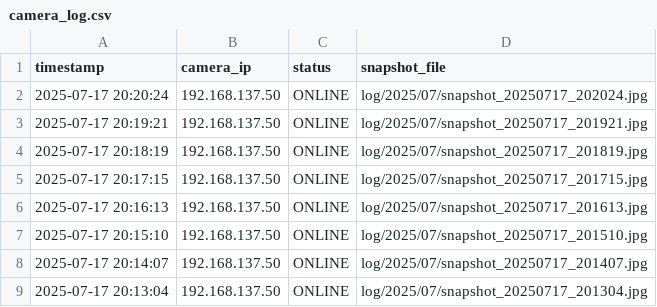
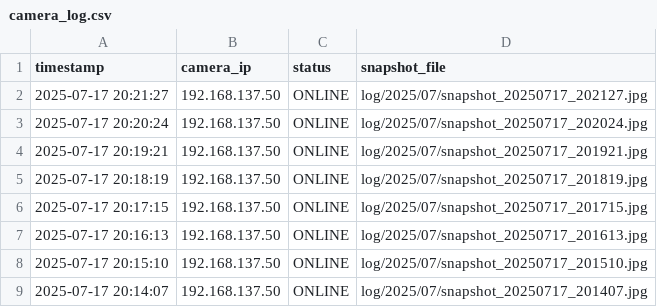
Before and after one commit to Naoki-Sugimura/ESP32CAM_picture, a CSV file: camera_log.csv, drawn as a sheet; only a part is shown; the shorter side is filled out with more unchanged rows; the diff names each change by its address in the sheet, - before the commit and + after, or states it on an @@ line.

```diff
--- a/camera_log.csv
+++ b/camera_log.csv
+row 2: 2025-07-17 20:21:27 | 192.168.137.50 | ONLINE | log/2025/07/snapshot_20250717_202127.jpg
```
Also changed, not shown: 1 other file.
